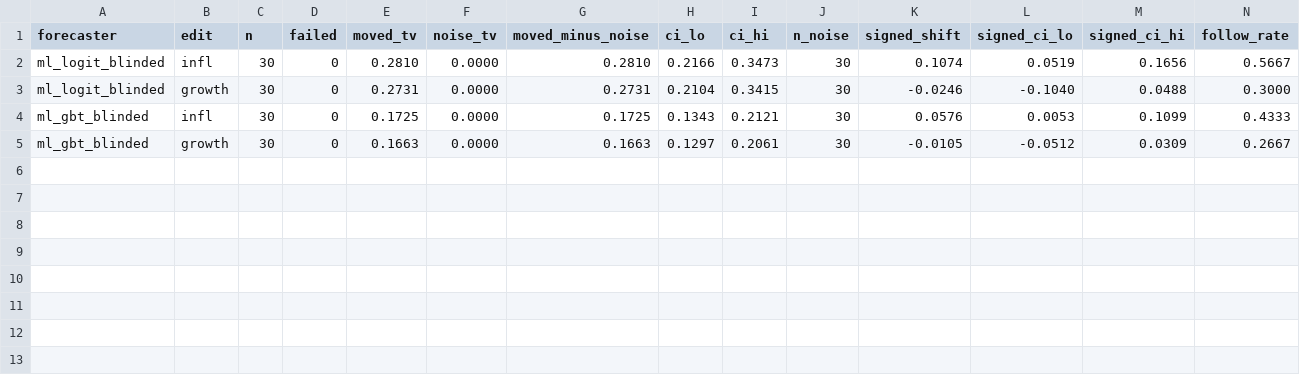
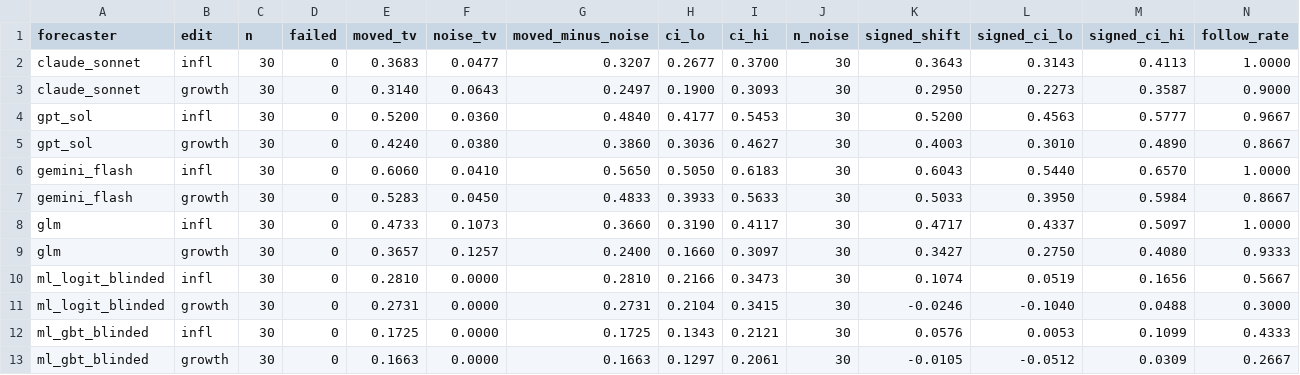
Before and after one commit to FranQuant/llm-regime-allocator, a CSV file: results/phase9/shifts.csv, drawn as a sheet; only a part is shown; rows hold the shown columns only; the diff names each change by its address in the sheet, - before the commit and + after, or states it on an @@ line.

```diff
--- a/results/phase9/shifts.csv
+++ b/results/phase9/shifts.csv
+row 2: claude_sonnet | infl | 30 | 0 | 0.3683 | 0.0477 | 0.3207 | 0.2677 | 0.3700 | 30 | 0.3643 | 0.3143 | 0.4113 | 1.0000
+row 3: claude_sonnet | growth | 30 | 0 | 0.3140 | 0.0643 | 0.2497 | 0.1900 | 0.3093 | 30 | 0.2950 | 0.2273 | 0.3587 | 0.9000
+row 4: gpt_sol | infl | 30 | 0 | 0.5200 | 0.0360 | 0.4840 | 0.4177 | 0.5453 | 30 | 0.5200 | 0.4563 | 0.5777 | 0.9667
+row 5: gpt_sol | growth | 30 | 0 | 0.4240 | 0.0380 | 0.3860 | 0.3036 | 0.4627 | 30 | 0.4003 | 0.3010 | 0.4890 | 0.8667
+row 6: gemini_flash | infl | 30 | 0 | 0.6060 | 0.0410 | 0.5650 | 0.5050 | 0.6183 | 30 | 0.6043 | 0.5440 | 0.6570 | 1.0000
+row 7: gemini_flash | growth | 30 | 0 | 0.5283 | 0.0450 | 0.4833 | 0.3933 | 0.5633 | 30 | 0.5033 | 0.3950 | 0.5984 | 0.8667
+row 8: glm | infl | 30 | 0 | 0.4733 | 0.1073 | 0.3660 | 0.3190 | 0.4117 | 30 | 0.4717 | 0.4337 | 0.5097 | 1.0000
+row 9: glm | growth | 30 | 0 | 0.3657 | 0.1257 | 0.2400 | 0.1660 | 0.3097 | 30 | 0.3427 | 0.2750 | 0.4080 | 0.9333
```
Also changed, not shown: 5 other files.
